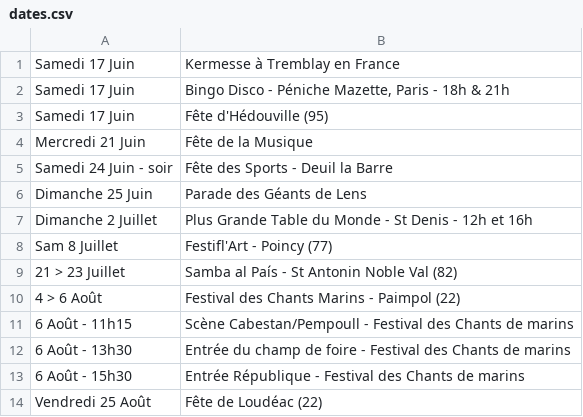
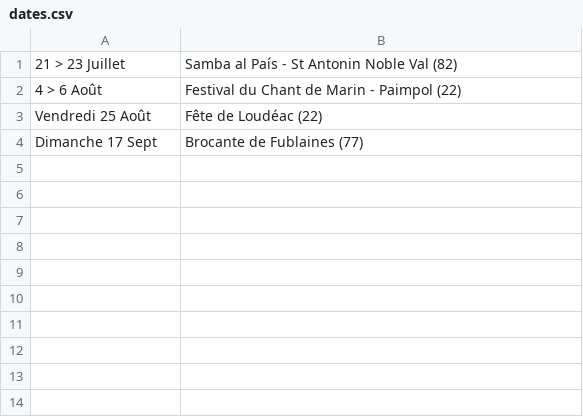
Before and after one commit to mathurinpetit/omaracuja, a CSV file: dates.csv, drawn as a sheet.

Commit message:
Update dates.csv

```diff
--- a/dates.csv
+++ b/dates.csv
@@ -1,14 +1,4 @@
-Samedi 17 Juin; Kermesse à Tremblay en France
-Samedi 17 Juin; Bingo Disco - Péniche Mazette, Paris - 18h & 21h
-Samedi 17 Juin; Fête d'Hédouville (95)
-Mercredi 21 Juin; Fête de la Musique
-Samedi 24 Juin - soir; Fête des Sports - Deuil la Barre
-Dimanche 25 Juin; Parade des Géants de Lens
-Dimanche 2 Juillet; Plus Grande Table du Monde - St Denis - 12h et 16h
-Sam 8 Juillet; Festifl'Art - Poincy (77)
 21 > 23 Juillet; Samba al País - St Antonin Noble Val (82)
-4 > 6 Août; Festival des Chants Marins - Paimpol (22)
-6 Août - 11h15; Scène Cabestan/Pempoull - Festival des Chants de marins
-6 Août - 13h30; Entrée du champ de foire - Festival des Chants de marins
-6 Août - 15h30; Entrée République - Festival des Chants de marins
+4 > 6 Août; Festival du Chant de Marin - Paimpol (22)
 Vendredi 25 Août; Fête de Loudéac (22)
+Dimanche 17 Sept; Brocante de Fublaines (77)
```
